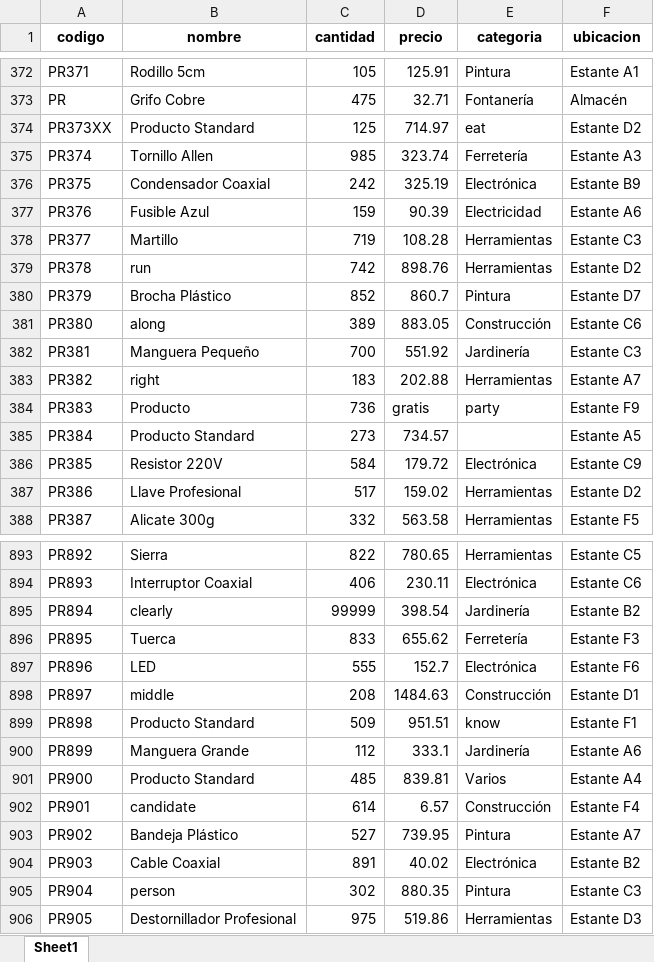
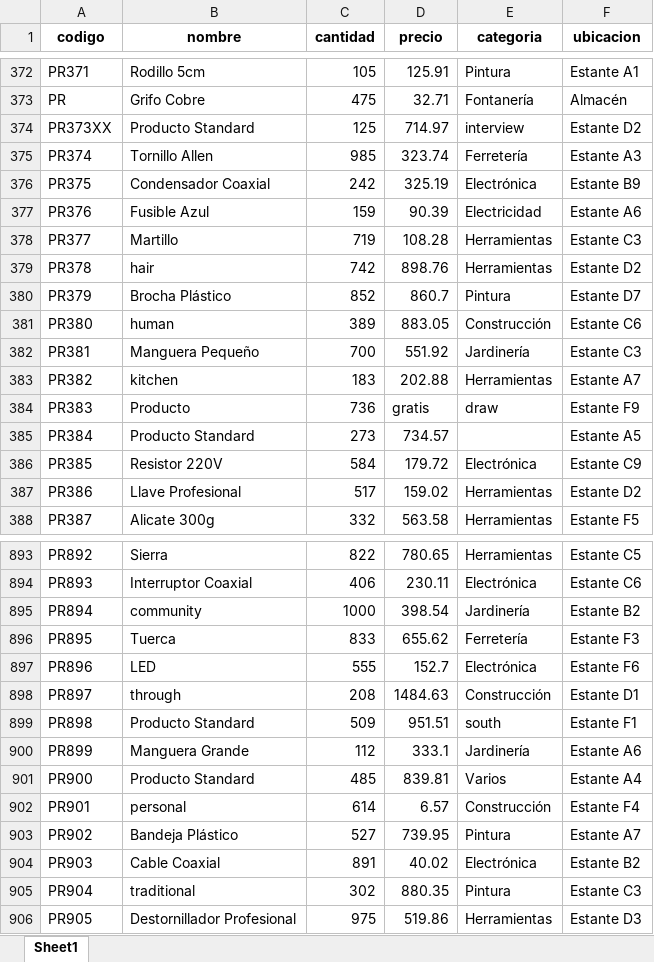
Before and after one commit to egosumscientia/makeAutomatic, an Excel workbook: inventory_management/utils/inventario.xlsx, sheet Sheet1, drawn as a sheet; only a part is shown, gaps mark what is left out; values as stored, in another font and other column widths than the file's, no borders; the diff covers the shown part only; the diff names each change by its address in the sheet, - before the commit and + after, or states it on an @@ line.

Commit message:
update inventario

```diff
--- a/inventory_management/utils/inventario.xlsx (sheet Sheet1)
+++ b/inventory_management/utils/inventario.xlsx (sheet Sheet1)
-E374 (categoria): eat
+E374 (categoria): interview
-B379 (nombre): run
+B379 (nombre): hair
-B381 (nombre): along
+B381 (nombre): human
-B383 (nombre): right
+B383 (nombre): kitchen
-E384 (categoria): party
+E384 (categoria): draw
-B895 (nombre): clearly
+B895 (nombre): community
-C895 (cantidad): 99999
+C895 (cantidad): 1000
-B898 (nombre): middle
+B898 (nombre): through
-E899 (categoria): know
+E899 (categoria): south
-B902 (nombre): candidate
+B902 (nombre): personal
-B905 (nombre): person
+B905 (nombre): traditional
```
Also changed, not shown: 93 edited cells elsewhere in this sheet, 9 other files.
